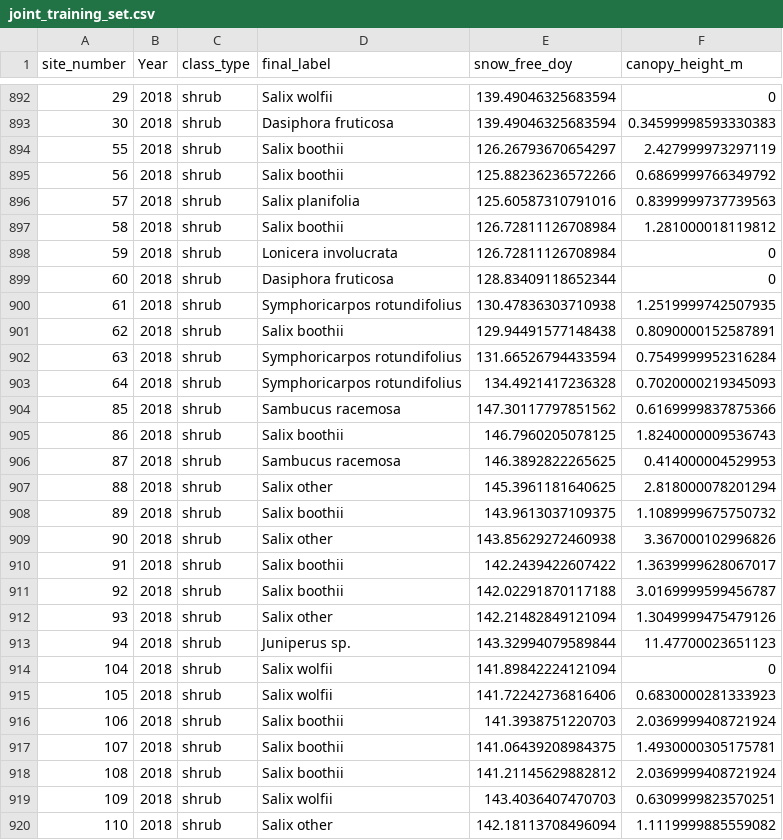
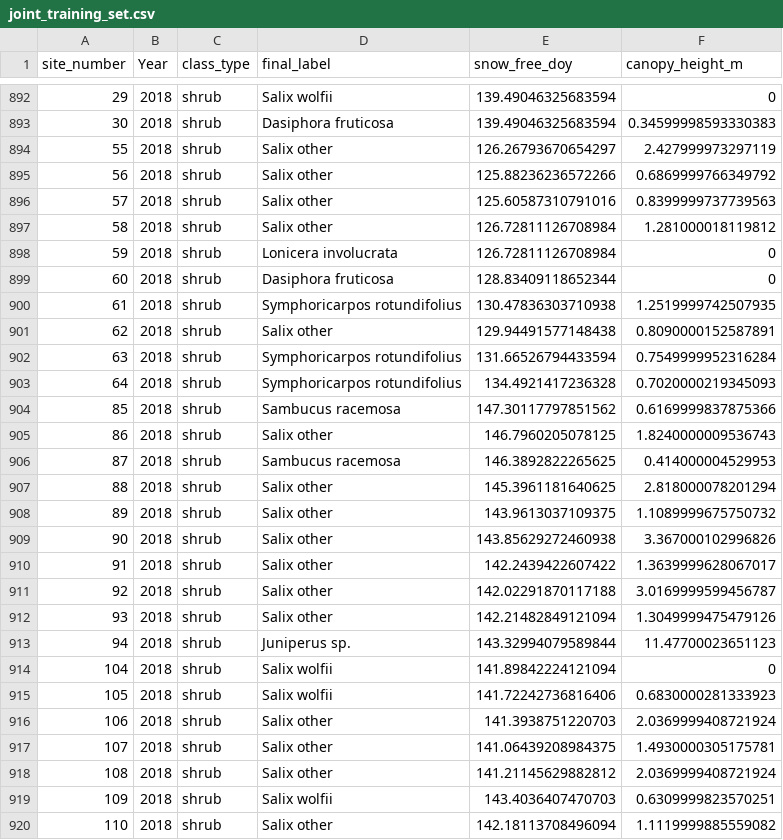
Before and after one commit to rmbl-chess/CHESS_meadow_clustering, a CSV file: data/derived/joint_training_set.csv, drawn as a sheet; only a part is shown, gaps mark what is left out; the diff covers the shown part only.

```diff
--- a/data/derived/joint_training_set.csv
+++ b/data/derived/joint_training_set.csv
@@ -893,6 +893,6 @@ site_number,Year,class_type,final_label,snow_free_doy,canopy_height_m
 30,2018,shrub,Dasiphora fruticosa,139.49046325683594,0.34599998593330383
-55,2018,shrub,Salix boothii,126.26793670654297,2.427999973297119
-56,2018,shrub,Salix boothii,125.88236236572266,0.6869999766349792
-57,2018,shrub,Salix planifolia,125.60587310791016,0.8399999737739563
-58,2018,shrub,Salix boothii,126.72811126708984,1.281000018119812
+55,2018,shrub,Salix other,126.26793670654297,2.427999973297119
+56,2018,shrub,Salix other,125.88236236572266,0.6869999766349792
+57,2018,shrub,Salix other,125.60587310791016,0.8399999737739563
+58,2018,shrub,Salix other,126.72811126708984,1.281000018119812
 59,2018,shrub,Lonicera involucrata,126.72811126708984,0
@@ -900,3 +900,3 @@ site_number,Year,class_type,final_label,snow_free_doy,canopy_height_m
 61,2018,shrub,Symphoricarpos rotundifolius,130.47836303710938,1.2519999742507935
-62,2018,shrub,Salix boothii,129.94491577148438,0.8090000152587891
+62,2018,shrub,Salix other,129.94491577148438,0.8090000152587891
 63,2018,shrub,Symphoricarpos rotundifolius,131.66526794433594,0.7549999952316284
@@ -904,9 +904,9 @@ site_number,Year,class_type,final_label,snow_free_doy,canopy_height_m
 85,2018,shrub,Sambucus racemosa,147.30117797851562,0.6169999837875366
-86,2018,shrub,Salix boothii,146.7960205078125,1.8240000009536743
+86,2018,shrub,Salix other,146.7960205078125,1.8240000009536743
 87,2018,shrub,Sambucus racemosa,146.3892822265625,0.414000004529953
 88,2018,shrub,Salix other,145.3961181640625,2.818000078201294
-89,2018,shrub,Salix boothii,143.9613037109375,1.1089999675750732
+89,2018,shrub,Salix other,143.9613037109375,1.1089999675750732
 90,2018,shrub,Salix other,143.85629272460938,3.367000102996826
-91,2018,shrub,Salix boothii,142.2439422607422,1.3639999628067017
-92,2018,shrub,Salix boothii,142.02291870117188,3.0169999599456787
+91,2018,shrub,Salix other,142.2439422607422,1.3639999628067017
+92,2018,shrub,Salix other,142.02291870117188,3.0169999599456787
 93,2018,shrub,Salix other,142.21482849121094,1.3049999475479126
@@ -915,5 +915,5 @@ site_number,Year,class_type,final_label,snow_free_doy,canopy_height_m
 105,2018,shrub,Salix wolfii,141.72242736816406,0.6830000281333923
-106,2018,shrub,Salix boothii,141.3938751220703,2.0369999408721924
-107,2018,shrub,Salix boothii,141.06439208984375,1.4930000305175781
-108,2018,shrub,Salix boothii,141.21145629882812,2.0369999408721924
+106,2018,shrub,Salix other,141.3938751220703,2.0369999408721924
+107,2018,shrub,Salix other,141.06439208984375,1.4930000305175781
+108,2018,shrub,Salix other,141.21145629882812,2.0369999408721924
 109,2018,shrub,Salix wolfii,143.4036407470703,0.6309999823570251
```
Also changed, not shown: 46 edited cells elsewhere in this file, data/derived/aop_classified/class_lookup_labeled.csv, data/derived/class_summary_table.csv, 23 other files.
